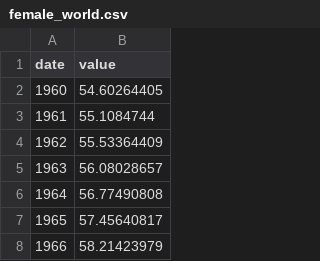
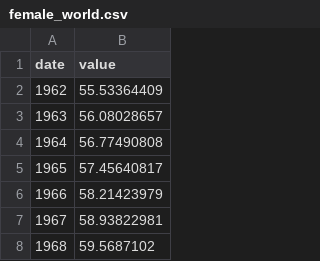
Before and after one commit to rajeevujain/DV, a CSV file: female_world.csv, drawn as a sheet; only a part is shown; the shorter side is filled out with more unchanged rows; the diff names each change by its address in the sheet, - before the commit and + after, or states it on an @@ line.

```diff
--- a/female_world.csv
+++ b/female_world.csv
-row 2: 1960 | 54.60264405
-row 3: 1961 | 55.1084744
```
Also changed, not shown: male_world.csv, world.csv, 1 other file.
